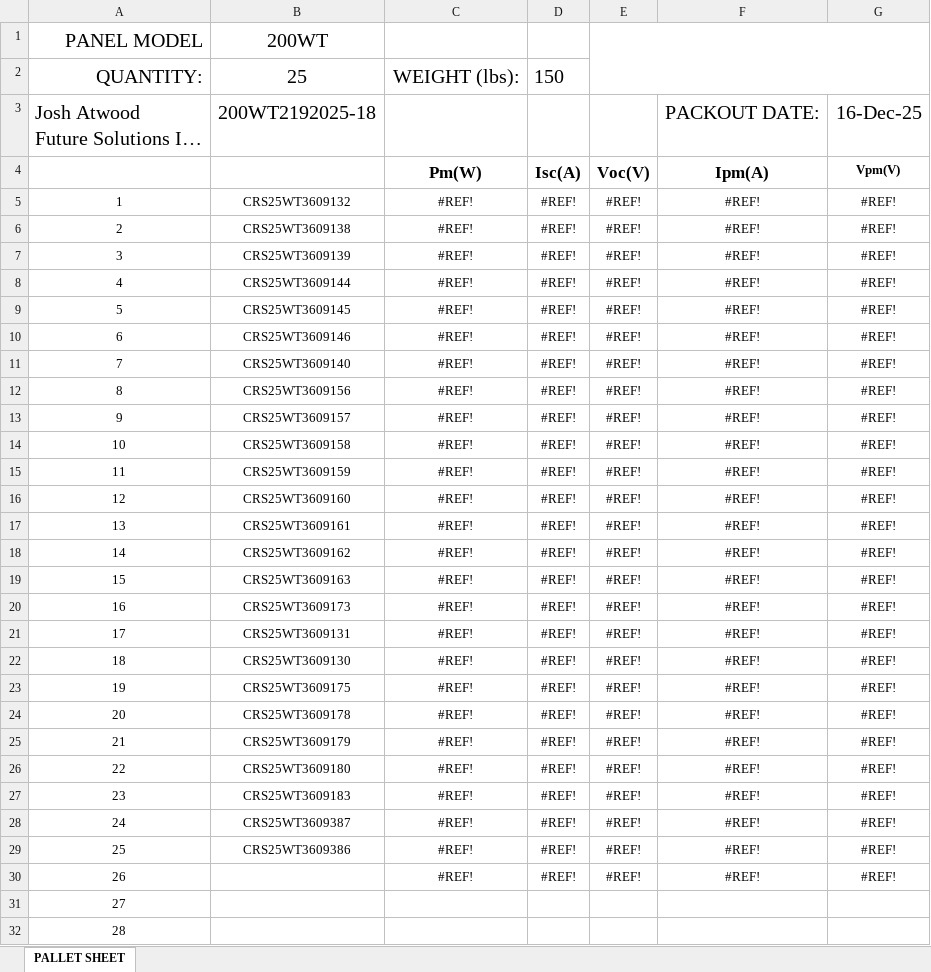
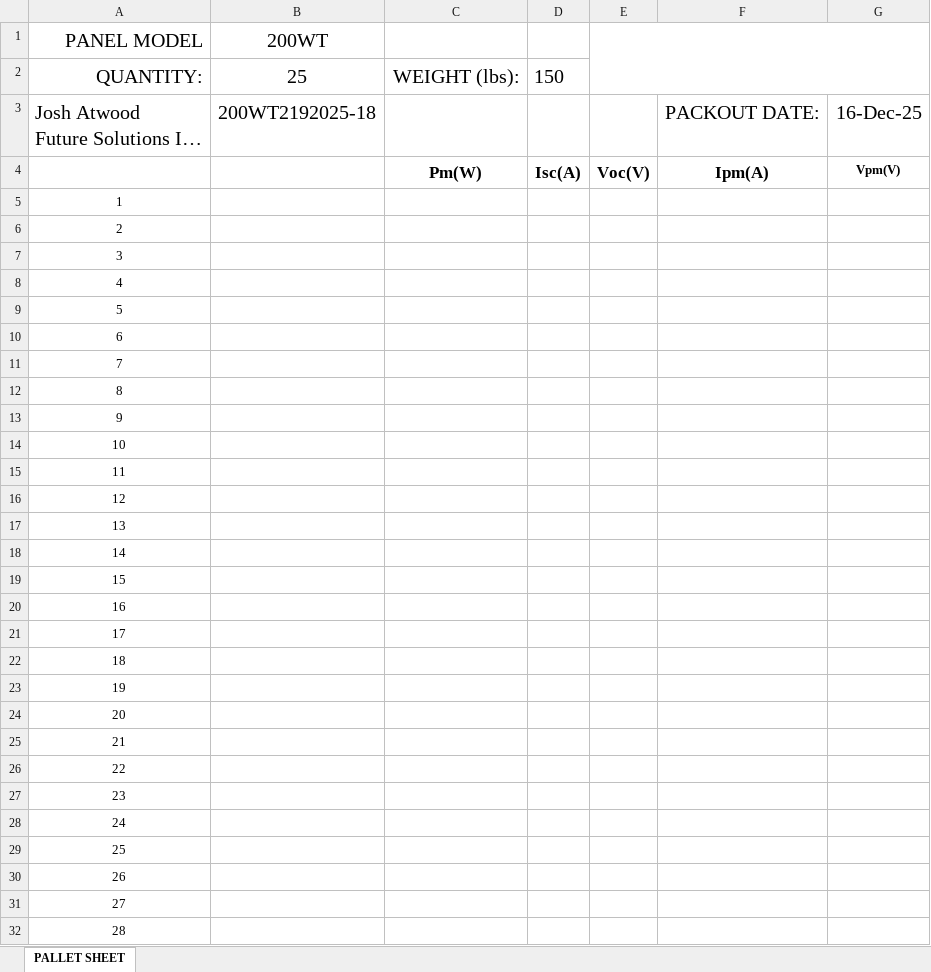
Before and after one commit to caleblong1223/Solar-Panel-Pallet-Manager, an Excel workbook: data/EXCEL/35.xlsx, sheet PALLET SHEET, drawn as a sheet; only a part is shown; long unchanged cells end in …; values as stored, in another font and other column widths than the file's, no borders; charts and pictures not drawn; the diff names each change by its address in the sheet, - before the commit and + after, or states it on an @@ line.

```diff
--- a/data/EXCEL/35.xlsx (sheet PALLET SHEET)
+++ b/data/EXCEL/35.xlsx (sheet PALLET SHEET)
-B5 (200WT): CRS25WT3609132
+B5 (200WT): (empty)
-C5:C30: #REF!
+C5:C30: (empty)
-D5:D30: #REF!
+D5:D30: (empty)
-E5:E30: #REF!
+E5:E30: (empty)
-F5:F30: #REF!
+F5:F30: (empty)
-G5:G30: #REF!
+G5:G30: (empty)
-B6 (200WT): CRS25WT3609138
+B6 (200WT): (empty)
-B7 (200WT): CRS25WT3609139
+B7 (200WT): (empty)
-B8 (200WT): CRS25WT3609144
+B8 (200WT): (empty)
-B9 (200WT): CRS25WT3609145
+B9 (200WT): (empty)
-B10 (200WT): CRS25WT3609146
+B10 (200WT): (empty)
-B11 (200WT): CRS25WT3609140
+B11 (200WT): (empty)
-B12 (200WT): CRS25WT3609156
+B12 (200WT): (empty)
-B13 (200WT): CRS25WT3609157
+B13 (200WT): (empty)
-B14 (200WT): CRS25WT3609158
+B14 (200WT): (empty)
-B15 (200WT): CRS25WT3609159
+B15 (200WT): (empty)
-B16 (200WT): CRS25WT3609160
+B16 (200WT): (empty)
-B17 (200WT): CRS25WT3609161
+B17 (200WT): (empty)
-B18 (200WT): CRS25WT3609162
+B18 (200WT): (empty)
-B19 (200WT): CRS25WT3609163
+B19 (200WT): (empty)
-B20 (200WT): CRS25WT3609173
+B20 (200WT): (empty)
-B21 (200WT): CRS25WT3609131
+B21 (200WT): (empty)
-B22 (200WT): CRS25WT3609130
+B22 (200WT): (empty)
-B23 (200WT): CRS25WT3609175
+B23 (200WT): (empty)
-B24 (200WT): CRS25WT3609178
+B24 (200WT): (empty)
-B25 (200WT): CRS25WT3609179
+B25 (200WT): (empty)
-B26 (200WT): CRS25WT3609180
+B26 (200WT): (empty)
-B27 (200WT): CRS25WT3609183
+B27 (200WT): (empty)
-B28 (200WT): CRS25WT3609387
+B28 (200WT): (empty)
-B29 (200WT): CRS25WT3609386
+B29 (200WT): (empty)
```
Also changed, not shown: data/EXCEL/26.xlsx, data/EXCEL/30.xlsx, 5 other files.
